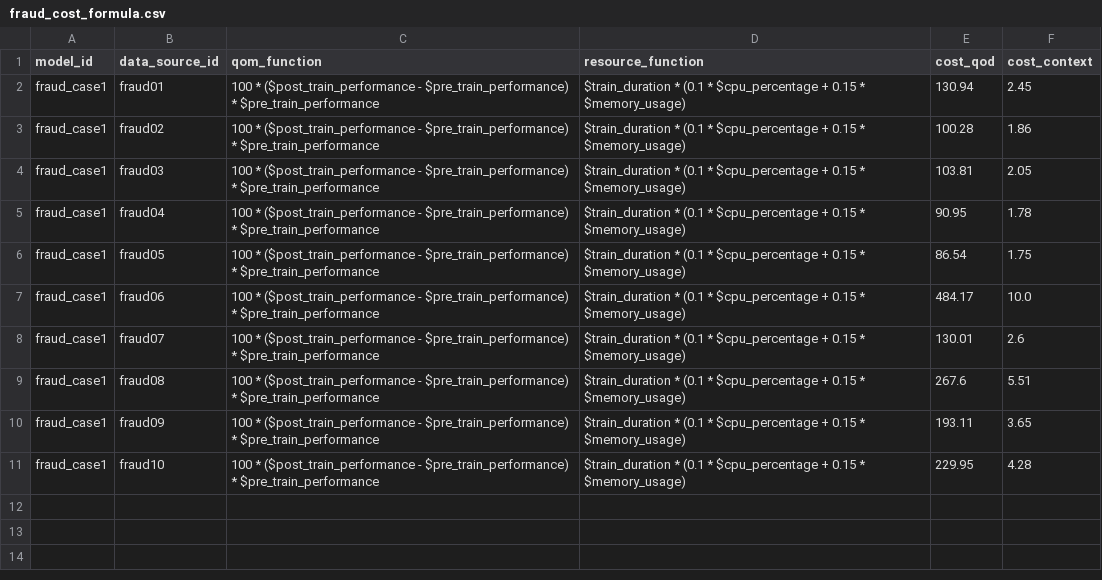
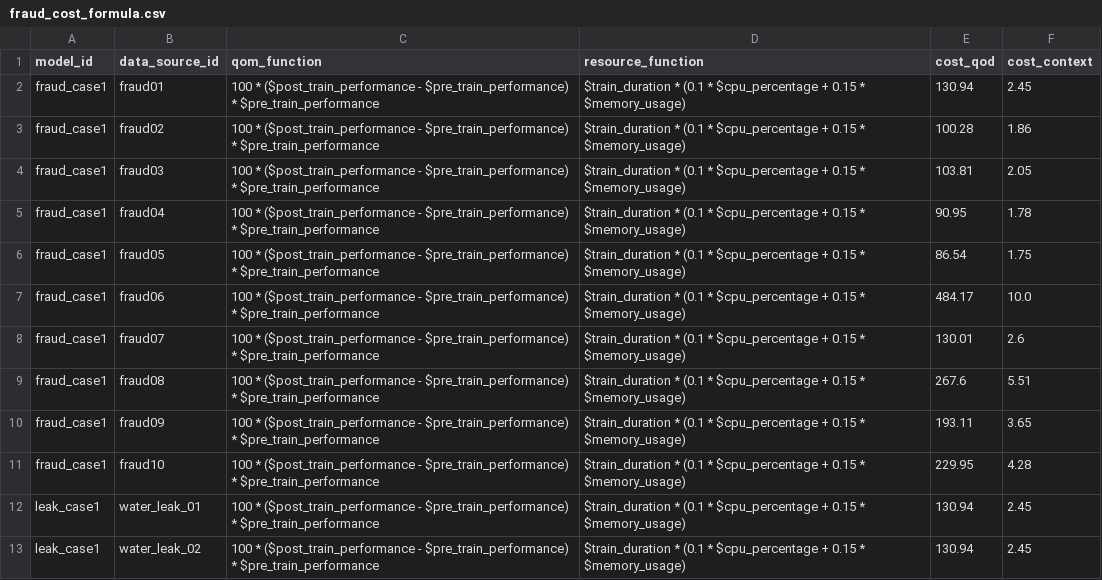
Before and after one commit to soeai/eadran, a CSV file: eadran_cost_service/fraud_cost_formula.csv, drawn as a sheet; the diff names each change by its address in the sheet, - before the commit and + after, or states it on an @@ line.

Commit message:
fixing cost service...

```diff
--- a/eadran_cost_service/fraud_cost_formula.csv
+++ b/eadran_cost_service/fraud_cost_formula.csv
+row 12: leak_case1 | water_leak_01 | 100 * ($post_train_performance - $pre_train_performance) * $pre_train_performance | $train_duration * (0.1 * $cpu_percentage + 0.15 * $memory_usage) | 130.94 | 2.45
+row 13: leak_case1 | water_leak_02 | 100 * ($post_train_performance - $pre_train_performance) * $pre_train_performance | $train_duration * (0.1 * $cpu_percentage + 0.15 * $memory_usage) | 130.94 | 2.45
```
Also changed, not shown: 11 other files.
